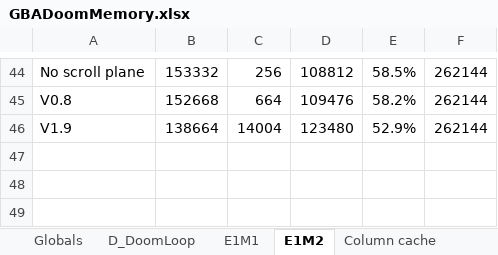
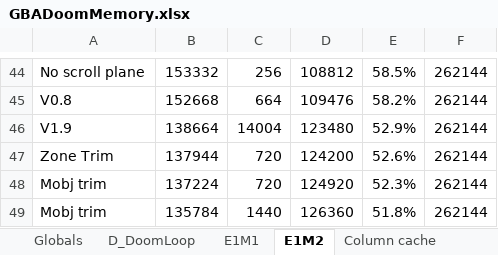
Before and after one commit to doomhack/GBADoom, an Excel workbook: GBADoomMemory.xlsx, sheet E1M2, drawn as a sheet; only a part is shown, gaps mark what is left out; values as stored, in another font and other column widths than the file's, no borders; charts and pictures not drawn; the diff names each change by its address in the sheet, - before the commit and + after, or states it on an @@ line.

```diff
--- a/GBADoomMemory.xlsx (sheet E1M2)
+++ b/GBADoomMemory.xlsx (sheet E1M2)
+row 47: Zone Trim | 137944 | 720 | 124200 | 52.6% | 262144
+row 48: Mobj trim | 137224 | 720 | 124920 | 52.3% | 262144
+row 49: Mobj trim | 135784 | 1440 | 126360 | 51.8% | 262144
```
Also changed, not shown: sheet Doom Levels, sheet Sigil Levels, sheet E1M1, charts or pictures, 9 other files.
